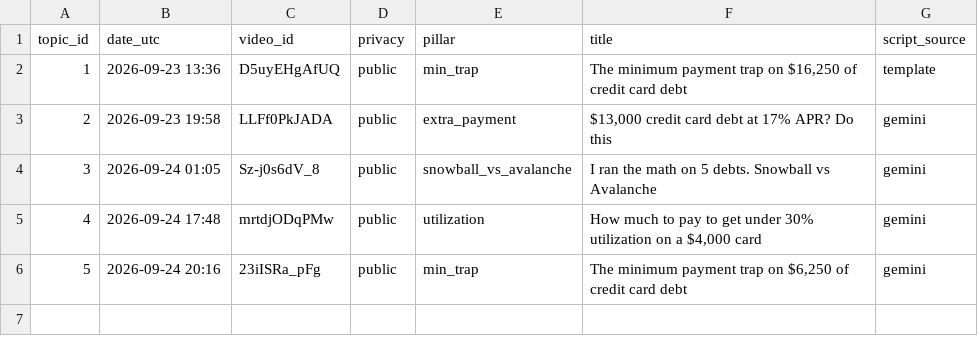
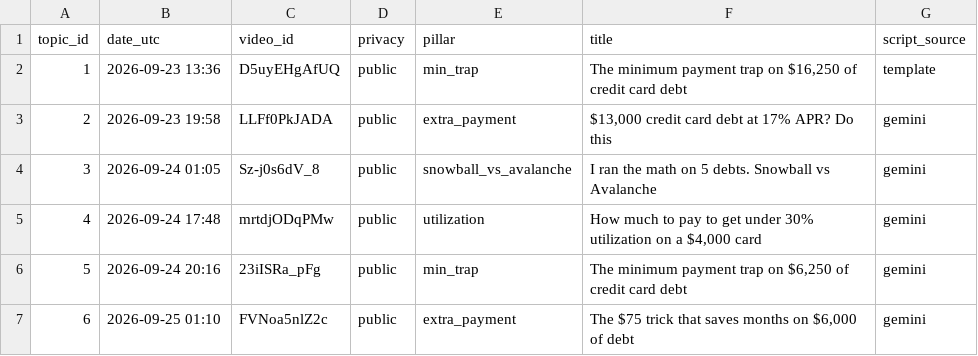
Before and after one commit to olgunkadirgulhan/debtlab, a CSV file: youtube/published.csv, drawn as a sheet; the diff names each change by its address in the sheet, - before the commit and + after, or states it on an @@ line.

Commit message:
short: 2026-09-25-0110

```diff
--- a/youtube/published.csv
+++ b/youtube/published.csv
+row 7: 6 | 2026-09-25 01:10 | FVNoa5nlZ2c | public | extra_payment | The $75 trick that saves months on $6,000 of debt | gemini
```
